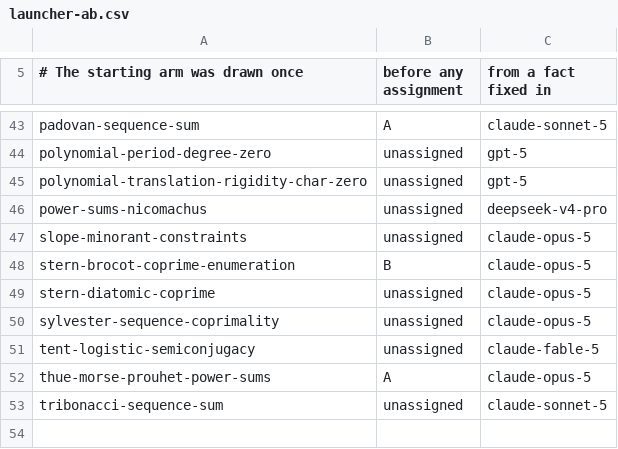
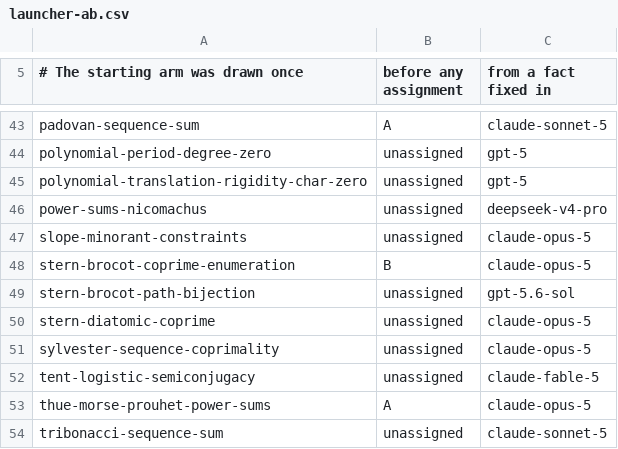
Before and after one commit to carlok/LeanFrontier, a CSV file: experiments/launcher-ab.csv, drawn as a sheet; only a part is shown, gaps mark what is left out; the diff names each change by its address in the sheet, - before the commit and + after, or states it on an @@ line.

```diff
--- a/experiments/launcher-ab.csv
+++ b/experiments/launcher-ab.csv
+row 49: stern-brocot-path-bijection | unassigned | gpt-5.6-sol
```
Also changed, not shown: 2 other files.
